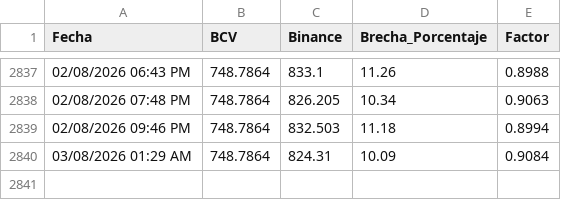
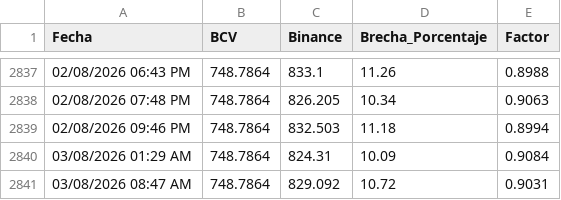
Before and after one commit to htovar21/Script_BCV_Binance, a CSV file: historial.csv, drawn as a sheet; only a part is shown, gaps mark what is left out.

```diff
--- a/historial.csv
+++ b/historial.csv
@@ -2840 +2840,2 @@ Fecha,BCV,Binance,Brecha_Porcentaje,Factor
 03/08/2026 01:29 AM,748.7864,824.31,10.09,0.9084
+03/08/2026 08:47 AM,748.7864,829.092,10.72,0.9031
```
